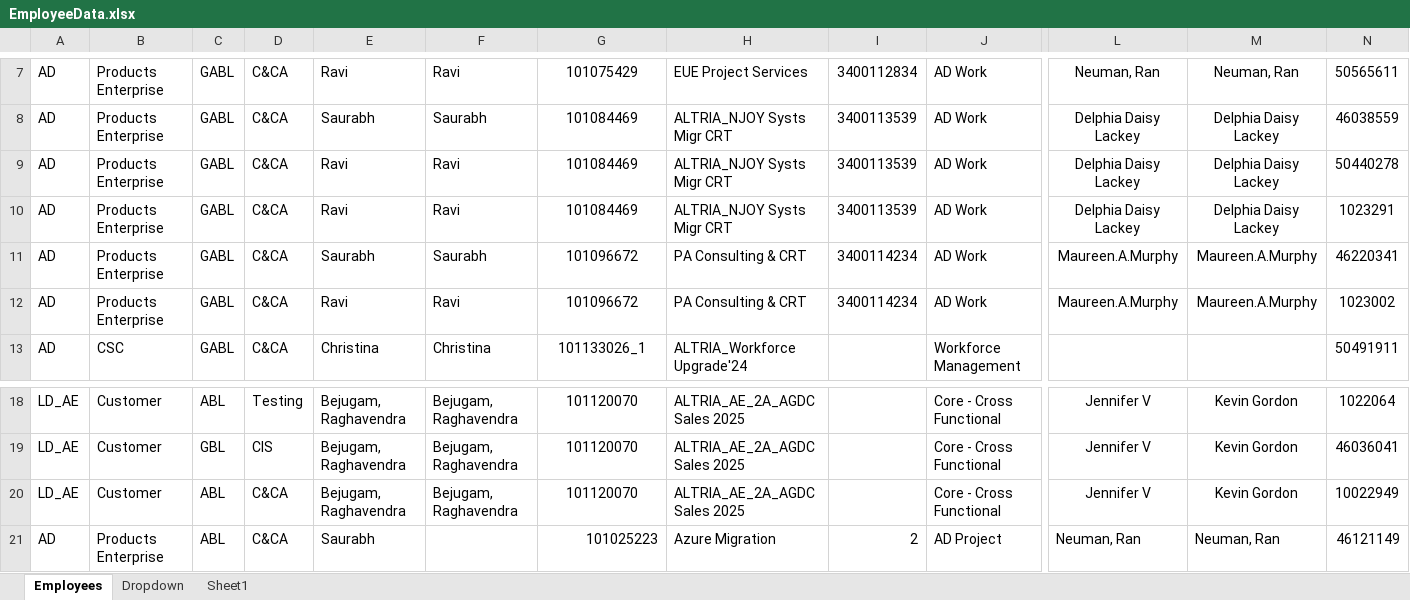
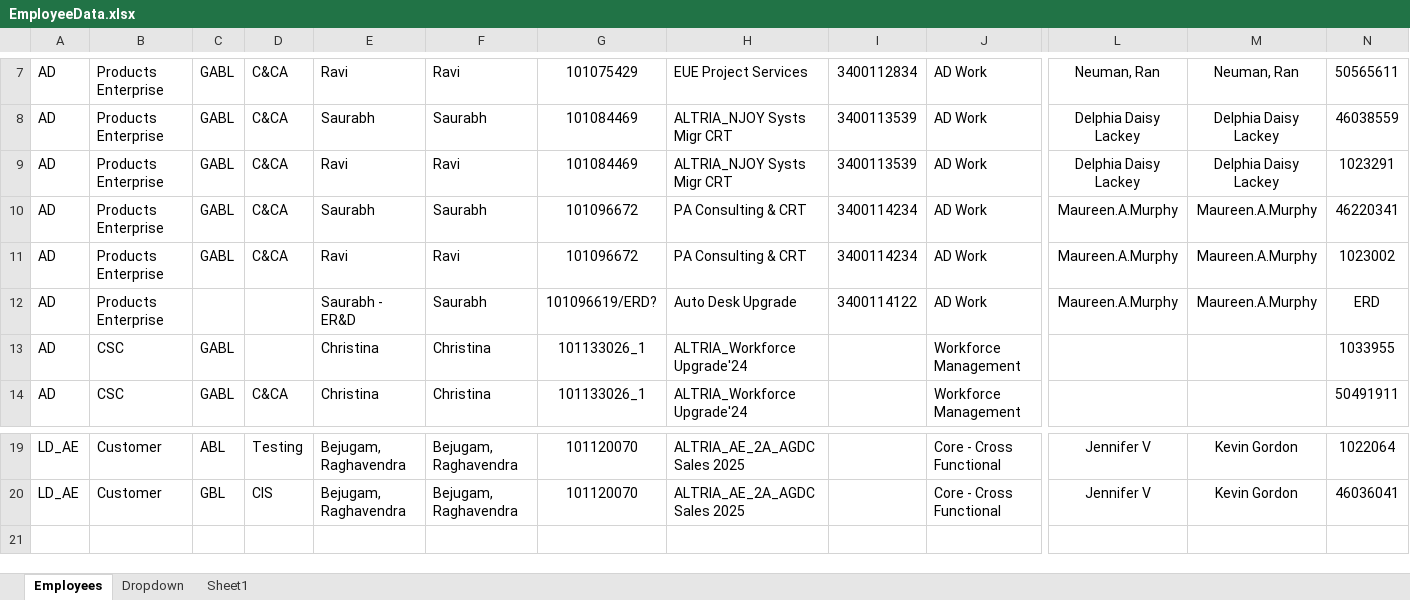
Before and after one commit to sainikhilgb/EmployeeData, an Excel workbook: wwwroot/EmployeeData.xlsx, sheet Employees, drawn as a sheet; only a part is shown, gaps mark what is left out; values as stored, in another font and other column widths than the file's, no borders; conditional formats not drawn; removed rows and columns are numbered as before the commit, all else as after; rows hold the shown columns only; the diff names each change by its address in the sheet, - before the commit and + after, or states it on an @@ line.

Commit message:
Employee Page update

```diff
--- a/wwwroot/EmployeeData.xlsx (sheet Employees)
+++ b/wwwroot/EmployeeData.xlsx (sheet Employees)
-row 9: AD | Products Enterprise | GABL | C&CA | Ravi | Ravi | 101084469 | ALTRIA_NJOY Systs Migr CRT | 3400113539 | AD Work | Delphia Daisy Lackey | Delphia Daisy Lackey | 50440278
+row 12: AD | Products Enterprise |  |  | Saurabh - ER&D | Saurabh | 101096619/ERD? | Auto Desk Upgrade | 3400114122 | AD Work | Maureen.A.Murphy | Maureen.A.Murphy | ERD
+row 13: AD | CSC | GABL |  | Christina | Christina | 101133026_1 | ALTRIA_Workforce Upgrade'24 |  | Workforce Management |  |  | 1033955
-row 20: LD_AE | Customer | ABL | C&CA | Bejugam, Raghavendra | Bejugam, Raghavendra | 101120070 | ALTRIA_AE_2A_AGDC Sales 2025 |  | Core - Cross Functional | Jennifer V | Kevin Gordon | 10022949
-row 21: AD | Products Enterprise | ABL | C&CA | Saurabh |  | 101025223 | Azure Migration | 2 | AD Project | Neuman, Ran | Neuman, Ran | 46121149
```
Also changed, not shown: sheet Dropdown, sheet Sheet1, formulas that keep their value, hidden cells, 29 other files.
